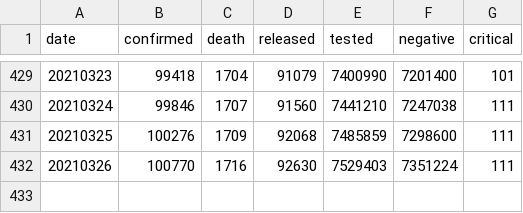
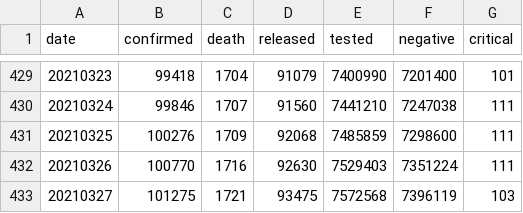
Before and after one commit to jooeungen/coronaboard_kr, a CSV file: kr_daily.csv, drawn as a sheet; only a part is shown, gaps mark what is left out; the diff names each change by its address in the sheet, - before the commit and + after, or states it on an @@ line.

```diff
--- a/kr_daily.csv
+++ b/kr_daily.csv
+row 433: 20210327 | 101275 | 1721 | 93475 | 7572568 | 7396119 | 103
```
Also changed, not shown: kr_regional_daily.csv.
